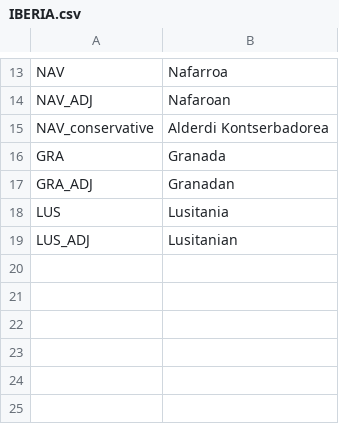
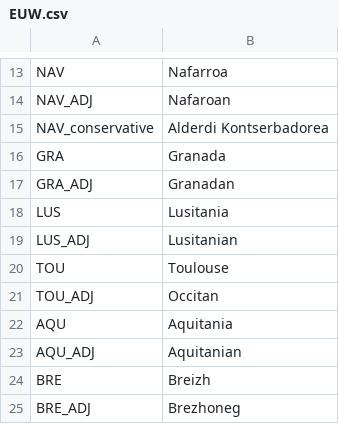
Before and after one commit to cashew27/Reges-et-Tyranni-Victoria-2-Mod, a CSV file: ReT/localisation/EUW.csv (was ReT/localisation/IBERIA.csv), drawn as a sheet; only a part is shown, gaps mark what is left out; the diff names each change by its address in the sheet, - before the commit and + after, or states it on an @@ line.

Commit message:
Breizh added

```diff
--- a/ReT/localisation/IBERIA.csv
+++ b/ReT/localisation/EUW.csv
+row 20: TOU | Toulouse
+row 21: TOU_ADJ | Occitan
+row 22: AQU | Aquitania
+row 23: AQU_ADJ | Aquitanian
+row 24: BRE | Breizh
+row 25: BRE_ADJ | Brezhoneg
```
Also changed, not shown: 15 other files.
